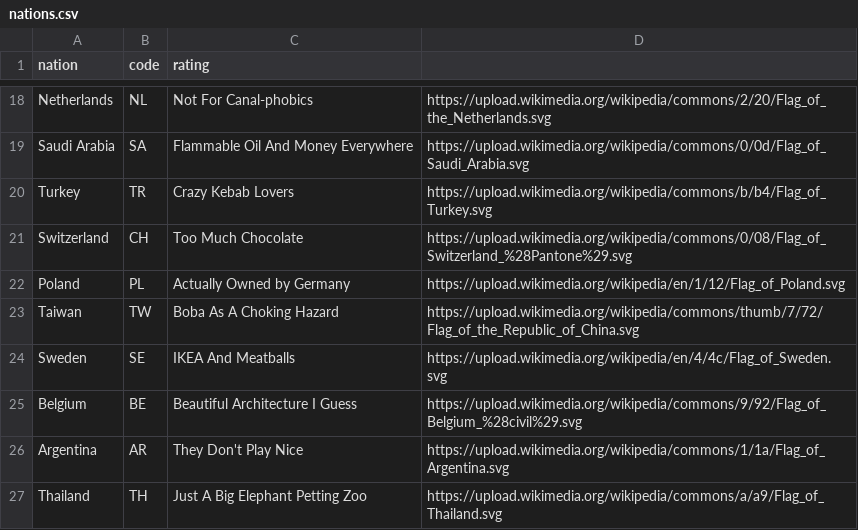
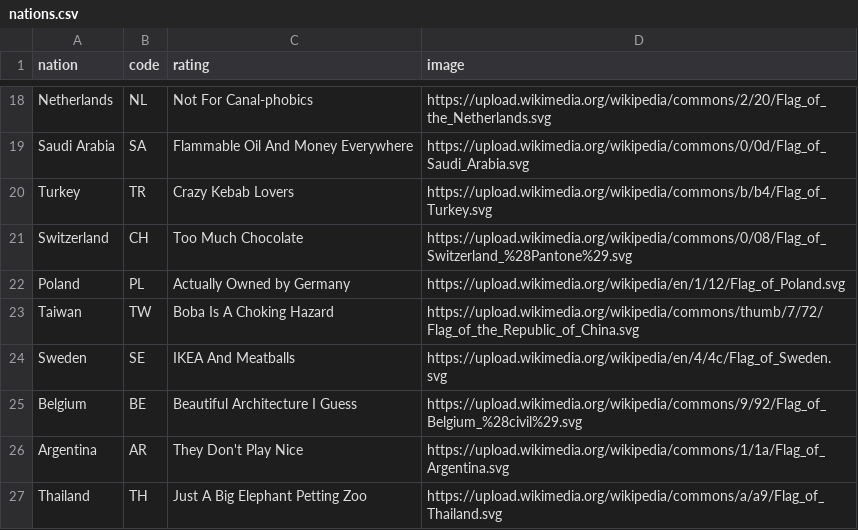
Before and after one commit to saadbhuiyan0/ThreeStoogesProject02, a CSV file: nations.csv, drawn as a sheet; only a part is shown, gaps mark what is left out; the diff names each change by its address in the sheet, - before the commit and + after, or states it on an @@ line.

```diff
--- a/nations.csv
+++ b/nations.csv
-D1: (empty)
+D1: image
-C23 (rating): Boba As A Choking Hazard
+C23 (rating): Boba Is A Choking Hazard
```
Also changed, not shown: 5 other files.
